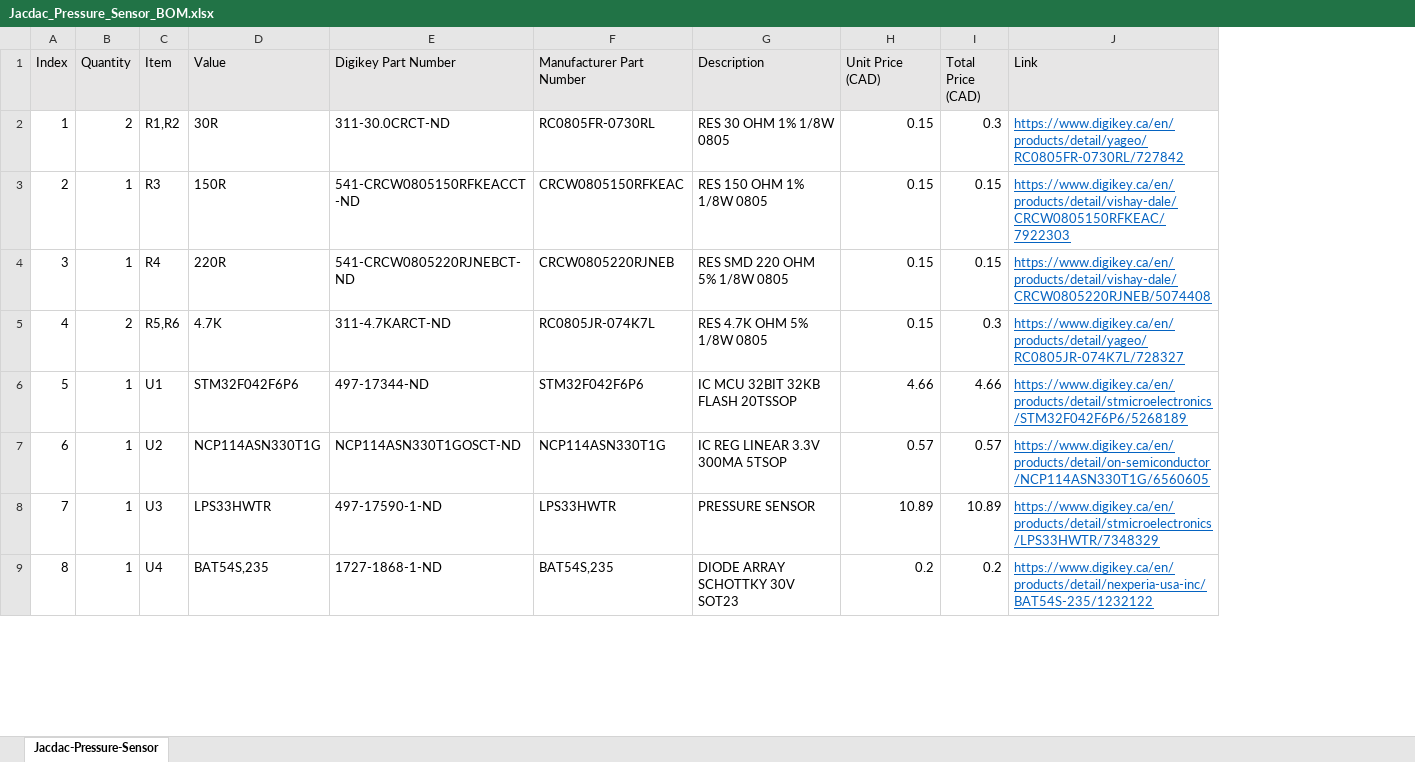
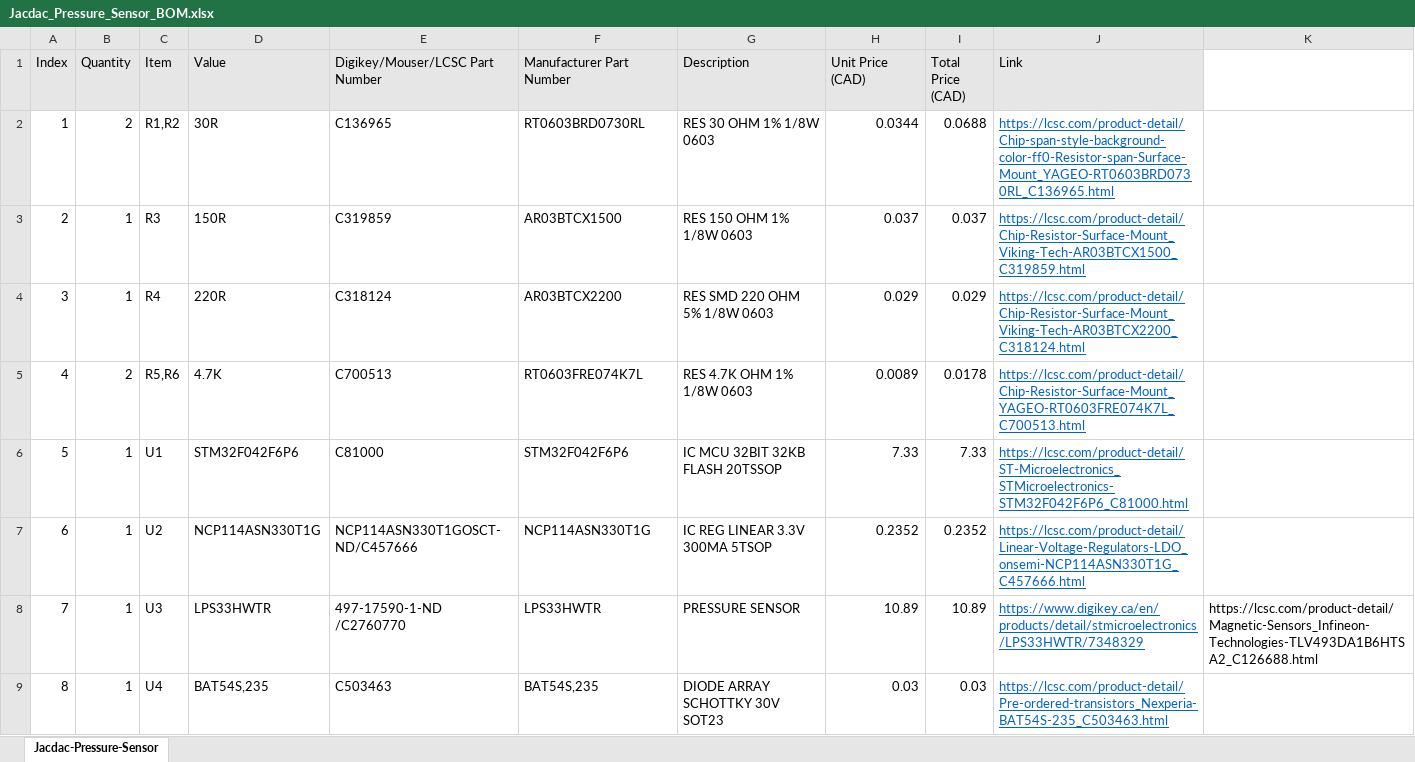
Before and after one commit to milador/Jacdac-Pressure-Sensor, an Excel workbook: Components/Jacdac_Pressure_Sensor_BOM.xlsx, sheet Jacdac-Pressure-Sensor, drawn as a sheet; only a part is shown; values as stored, in another font and other column widths than the file's, no borders; removed rows and columns are numbered as before the commit, all else as after; the diff covers the shown part only; the diff names each change by its address in the sheet, - before the commit and + after, or states it on an @@ line.

Commit message:
Updated BOM

```diff
--- a/Components/Jacdac_Pressure_Sensor_BOM.xlsx (sheet Jacdac-Pressure-Sensor)
+++ b/Components/Jacdac_Pressure_Sensor_BOM.xlsx (sheet Jacdac-Pressure-Sensor)
-column E (Digikey Part Number), rows 2-9: 311-30.0CRCT-ND | 541-CRCW0805150RFKEACCT-ND | 541-CRCW0805220RJNEBCT-ND | 311-4.7KARCT-ND | 497-17344-ND | NCP114ASN330T1GOSCT-ND | 497-17590-1-ND | 1727-1868-1-ND
+column E (Digikey/Mouser/LCSC Part Number), rows 2-9: C136965 | C319859 | C318124 | C700513 | C81000 | NCP114ASN330T1GOSCT-ND/C457666 | 497-17590-1-ND /C2760770 | C503463
+column K, row 8: https://lcsc.com/product-detail/Magnetic-Sensors_Infineon-Technologies-TLV493DA1B6HTSA2_C126688.html
-F2 (Manufacturer Part Number): RC0805FR-0730RL
+F2 (Manufacturer Part Number): RT0603BRD0730RL
-G2 (Description): RES 30 OHM 1% 1/8W 0805
+G2 (Description): RES 30 OHM 1% 1/8W 0603
-H2 (Unit Price (CAD)): 0.15
+H2 (Unit Price (CAD)): 0.0344
-I2 (Total Price (CAD)): 0.3
+I2 (Total Price (CAD)): 0.0688
-J2 (Link): https://www.digikey.ca/en/products/detail/yageo/RC0805FR-0730RL/727842
+J2 (Link): https://lcsc.com/product-detail/Chip-span-style-background-color-ff0-Resistor-span-Surface-Mount_YAGEO-RT0603BRD0730RL_C136965.html
-F3 (Manufacturer Part Number): CRCW0805150RFKEAC
+F3 (Manufacturer Part Number): AR03BTCX1500
-G3 (Description): RES 150 OHM 1% 1/8W 0805
+G3 (Description): RES 150 OHM 1% 1/8W 0603
-H3 (Unit Price (CAD)): 0.15
+H3 (Unit Price (CAD)): 0.037
-I3 (Total Price (CAD)): 0.15
+I3 (Total Price (CAD)): 0.037
-J3 (Link): https://www.digikey.ca/en/products/detail/vishay-dale/CRCW0805150RFKEAC/7922303
+J3 (Link): https://lcsc.com/product-detail/Chip-Resistor-Surface-Mount_Viking-Tech-AR03BTCX1500_C319859.html
-F4 (Manufacturer Part Number): CRCW0805220RJNEB
+F4 (Manufacturer Part Number): AR03BTCX2200
-G4 (Description): RES SMD 220 OHM 5% 1/8W 0805
+G4 (Description): RES SMD 220 OHM 5% 1/8W 0603
-H4 (Unit Price (CAD)): 0.15
+H4 (Unit Price (CAD)): 0.029
-I4 (Total Price (CAD)): 0.15
+I4 (Total Price (CAD)): 0.029
-J4 (Link): https://www.digikey.ca/en/products/detail/vishay-dale/CRCW0805220RJNEB/5074408
+J4 (Link): https://lcsc.com/product-detail/Chip-Resistor-Surface-Mount_Viking-Tech-AR03BTCX2200_C318124.html
-F5 (Manufacturer Part Number): RC0805JR-074K7L
+F5 (Manufacturer Part Number): RT0603FRE074K7L
-G5 (Description): RES 4.7K OHM 5% 1/8W 0805
+G5 (Description): RES 4.7K OHM 1% 1/8W 0603
-H5 (Unit Price (CAD)): 0.15
+H5 (Unit Price (CAD)): 0.0089
-I5 (Total Price (CAD)): 0.3
+I5 (Total Price (CAD)): 0.0178
-J5 (Link): https://www.digikey.ca/en/products/detail/yageo/RC0805JR-074K7L/728327
+J5 (Link): https://lcsc.com/product-detail/Chip-Resistor-Surface-Mount_YAGEO-RT0603FRE074K7L_C700513.html
-H6 (Unit Price (CAD)): 4.66
+H6 (Unit Price (CAD)): 7.33
-I6 (Total Price (CAD)): 4.66
+I6 (Total Price (CAD)): 7.33
-J6 (Link): https://www.digikey.ca/en/products/detail/stmicroelectronics/STM32F042F6P6/5268189
+J6 (Link): https://lcsc.com/product-detail/ST-Microelectronics_STMicroelectronics-STM32F042F6P6_C81000.html
-H7 (Unit Price (CAD)): 0.57
+H7 (Unit Price (CAD)): 0.2352
-I7 (Total Price (CAD)): 0.57
+I7 (Total Price (CAD)): 0.2352
-J7 (Link): https://www.digikey.ca/en/products/detail/on-semiconductor/NCP114ASN330T1G/6560605
+J7 (Link): https://lcsc.com/product-detail/Linear-Voltage-Regulators-LDO_onsemi-NCP114ASN330T1G_C457666.html
-H9 (Unit Price (CAD)): 0.2
+H9 (Unit Price (CAD)): 0.03
-I9 (Total Price (CAD)): 0.2
+I9 (Total Price (CAD)): 0.03
-J9 (Link): https://www.digikey.ca/en/products/detail/nexperia-usa-inc/BAT54S-235/1232122
+J9 (Link): https://lcsc.com/product-detail/Pre-ordered-transistors_Nexperia-BAT54S-235_C503463.html
```
Also changed, not shown: 22 edited cells elsewhere in this sheet, formulas that keep their value.
